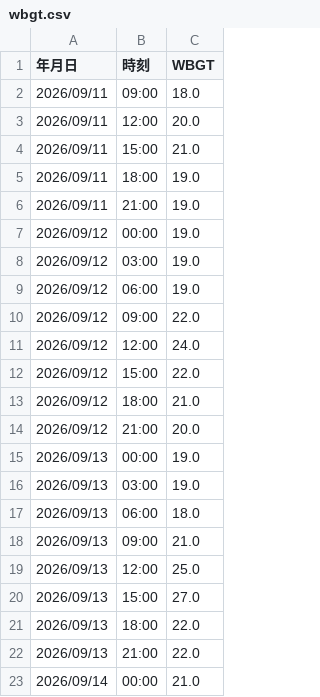
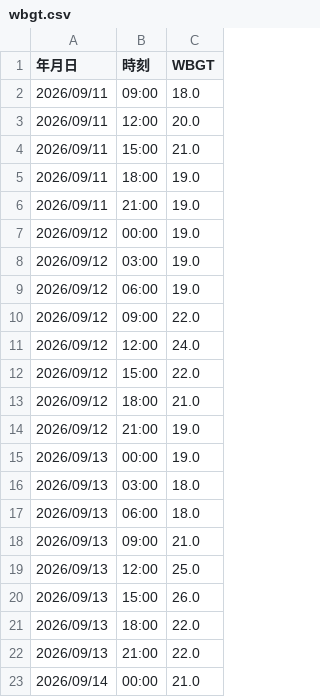
Before and after one commit to maeda0404/wbgt-signage, a CSV file: wbgt.csv, drawn as a sheet.

```diff
--- a/wbgt.csv
+++ b/wbgt.csv
@@ -13,5 +13,5 @@
 2026/09/12,18:00,21.0
-2026/09/12,21:00,20.0
+2026/09/12,21:00,19.0
 2026/09/13,00:00,19.0
-2026/09/13,03:00,19.0
+2026/09/13,03:00,18.0
 2026/09/13,06:00,18.0
@@ -19,3 +19,3 @@
 2026/09/13,12:00,25.0
-2026/09/13,15:00,27.0
+2026/09/13,15:00,26.0
 2026/09/13,18:00,22.0
```
